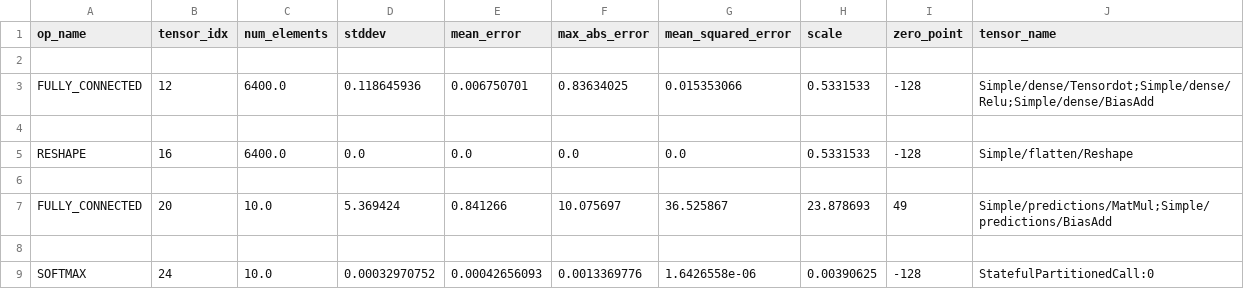
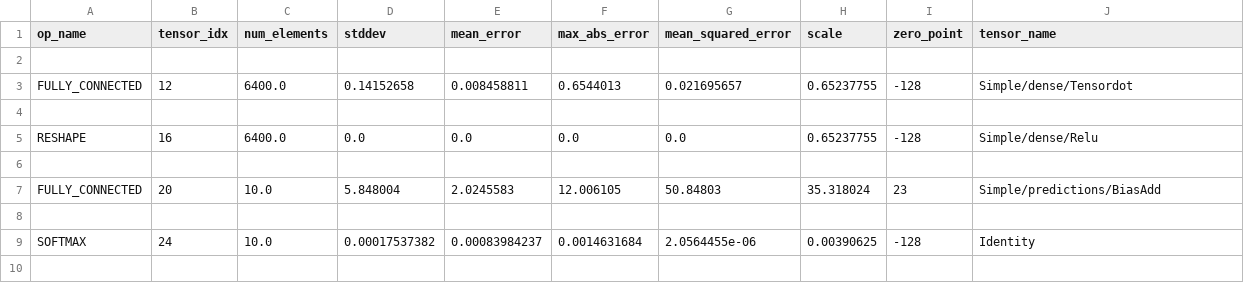
Before and after one commit to SemvandenBroek/CSE3000-gestures, a CSV file: models/simple/debug.csv, drawn as a sheet.

```diff
--- a/models/simple/debug.csv
+++ b/models/simple/debug.csv
@@ -2,8 +2,8 @@ op_name,tensor_idx,num_elements,stddev,mean_error,max_abs_error,mean_squared_err
 
-FULLY_CONNECTED,12,6400.0,0.118645936,0.006750701,0.83634025,0.015353066,0.5331533,-128,Simple/dense/Tensordot;Simple/dense/Relu;Simple/dense/BiasAdd
+FULLY_CONNECTED,12,6400.0,0.14152658,0.008458811,0.6544013,0.021695657,0.65237755,-128,Simple/dense/Tensordot
 
-RESHAPE,16,6400.0,0.0,0.0,0.0,0.0,0.5331533,-128,Simple/flatten/Reshape
+RESHAPE,16,6400.0,0.0,0.0,0.0,0.0,0.65237755,-128,Simple/dense/Relu
 
-FULLY_CONNECTED,20,10.0,5.369424,0.841266,10.075697,36.525867,23.878693,49,Simple/predictions/MatMul;Simple/predictions/BiasAdd
+FULLY_CONNECTED,20,10.0,5.848004,2.0245583,12.006105,50.84803,35.318024,23,Simple/predictions/BiasAdd
 
-SOFTMAX,24,10.0,0.00032970752,0.00042656093,0.0013369776,1.6426558e-06,0.00390625,-128,StatefulPartitionedCall:0
+SOFTMAX,24,10.0,0.00017537382,0.00083984237,0.0014631684,2.0564455e-06,0.00390625,-128,Identity
```
Also changed, not shown: models/conv_lstm_16/debug.csv, models/conv_lstm_64/debug.csv, 35 other files.
